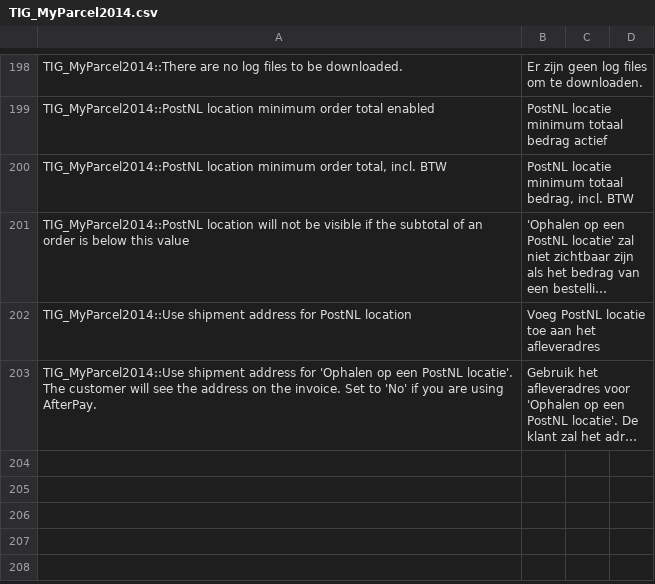
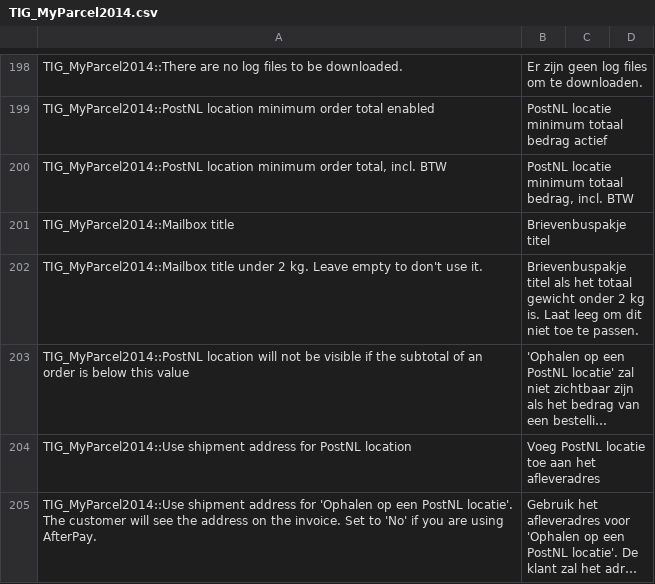
Before and after one commit to myparcelnl/magento1-End-of-life, a CSV file: app/locale/nl_NL/TIG_MyParcel2014.csv, drawn as a sheet; only a part is shown, gaps mark what is left out; long unchanged cells end in …; the diff names each change by its address in the sheet, - before the commit and + after, or states it on an @@ line.

Commit message:
Mailbox title translation

```diff
--- a/app/locale/nl_NL/TIG_MyParcel2014.csv
+++ b/app/locale/nl_NL/TIG_MyParcel2014.csv
+row 201: TIG_MyParcel2014::Mailbox title | Brievenbuspakje titel
+row 202: TIG_MyParcel2014::Mailbox title under 2 kg. Leave empty to don't use it. | Brievenbuspakje titel als het totaal gewicht onder 2 kg is. Laat leeg om dit niet toe te passen.
```
